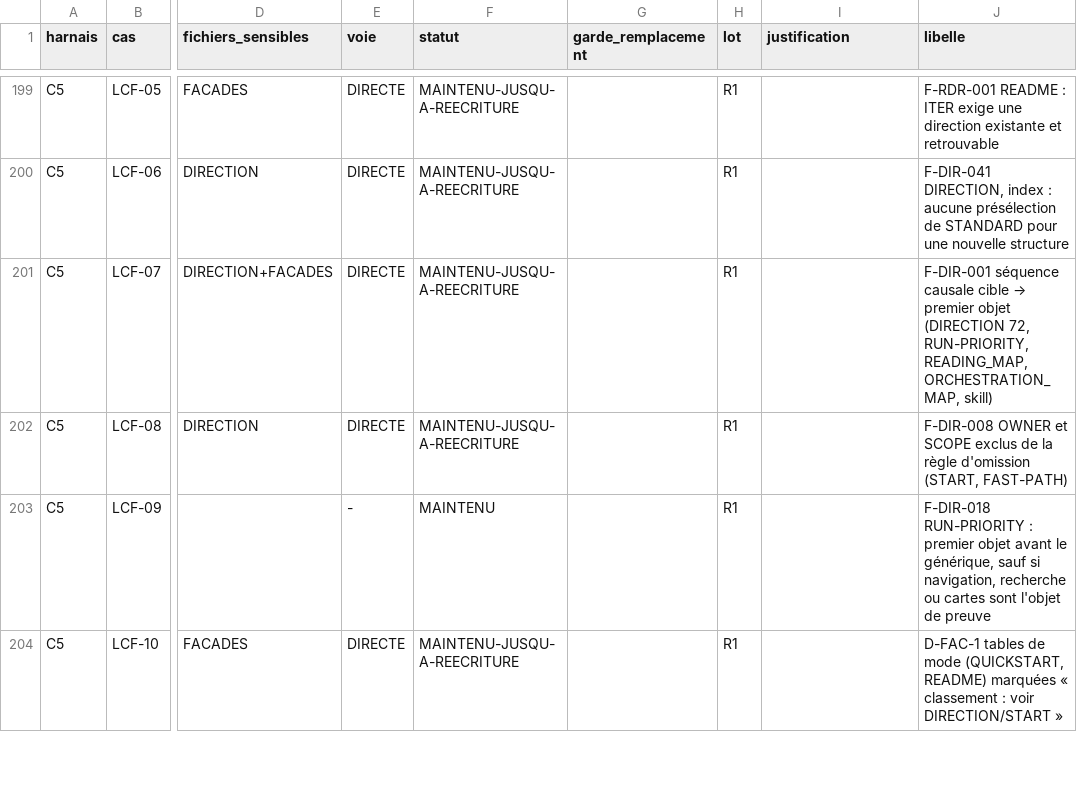
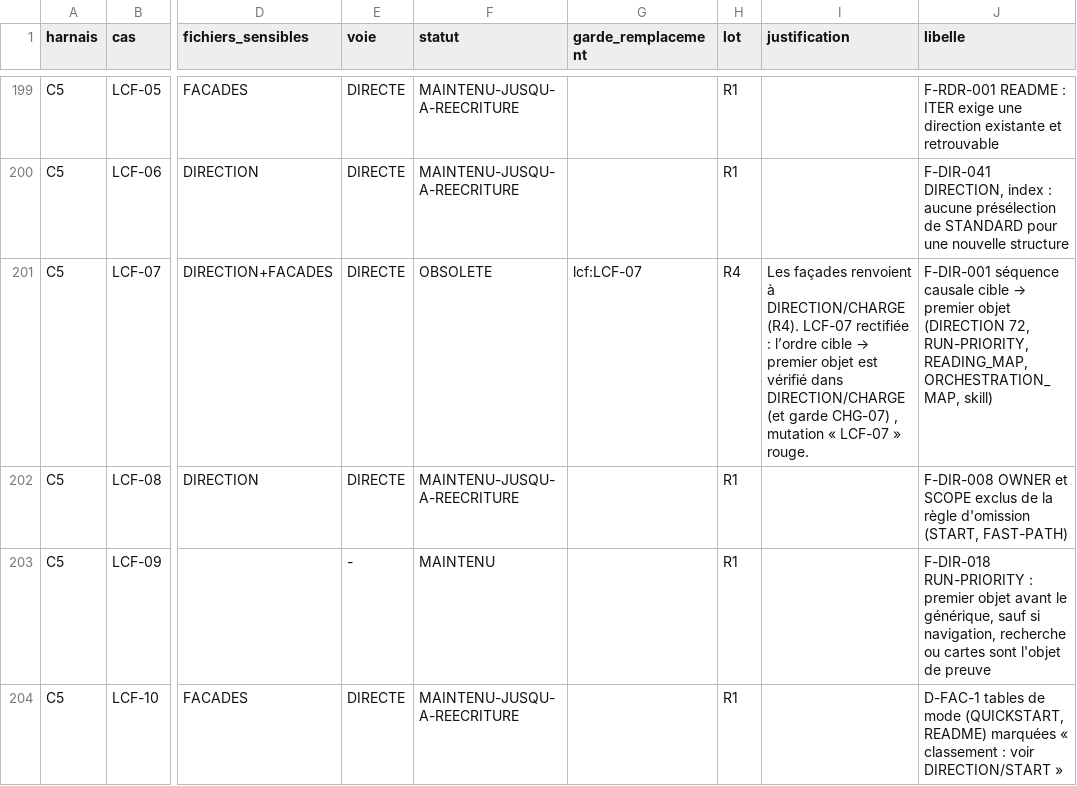
Before and after one commit to Palolo875/design-governance, a CSV file: audit/data/V12R/V12R_Correspondance_harnais.csv, drawn as a sheet; only a part is shown, gaps mark what is left out; the diff covers the shown part only; the diff names each change by its address in the sheet, - before the commit and + after, or states it on an @@ line.

```diff
--- a/audit/data/V12R/V12R_Correspondance_harnais.csv
+++ b/audit/data/V12R/V12R_Correspondance_harnais.csv
-F201 (statut): MAINTENU-JUSQU-A-REECRITURE
+F201 (statut): OBSOLETE
-G201 (garde_remplacement): (empty)
+G201 (garde_remplacement): lcf:LCF-07
-H201 (lot): R1
+H201 (lot): R4
@@ I201 (justification): (empty) → Les façades renvoient à DIRECTION/CHARGE (R4). LCF-07 rectifiée : l’ordre cible → premier objet est vérifié dans DIRECTION/CHARGE (et garde CHG-07) , mutation « LCF-07 » rouge. @@
```
Also changed, not shown: 56 edited cells elsewhere in this file, 34 other files.
